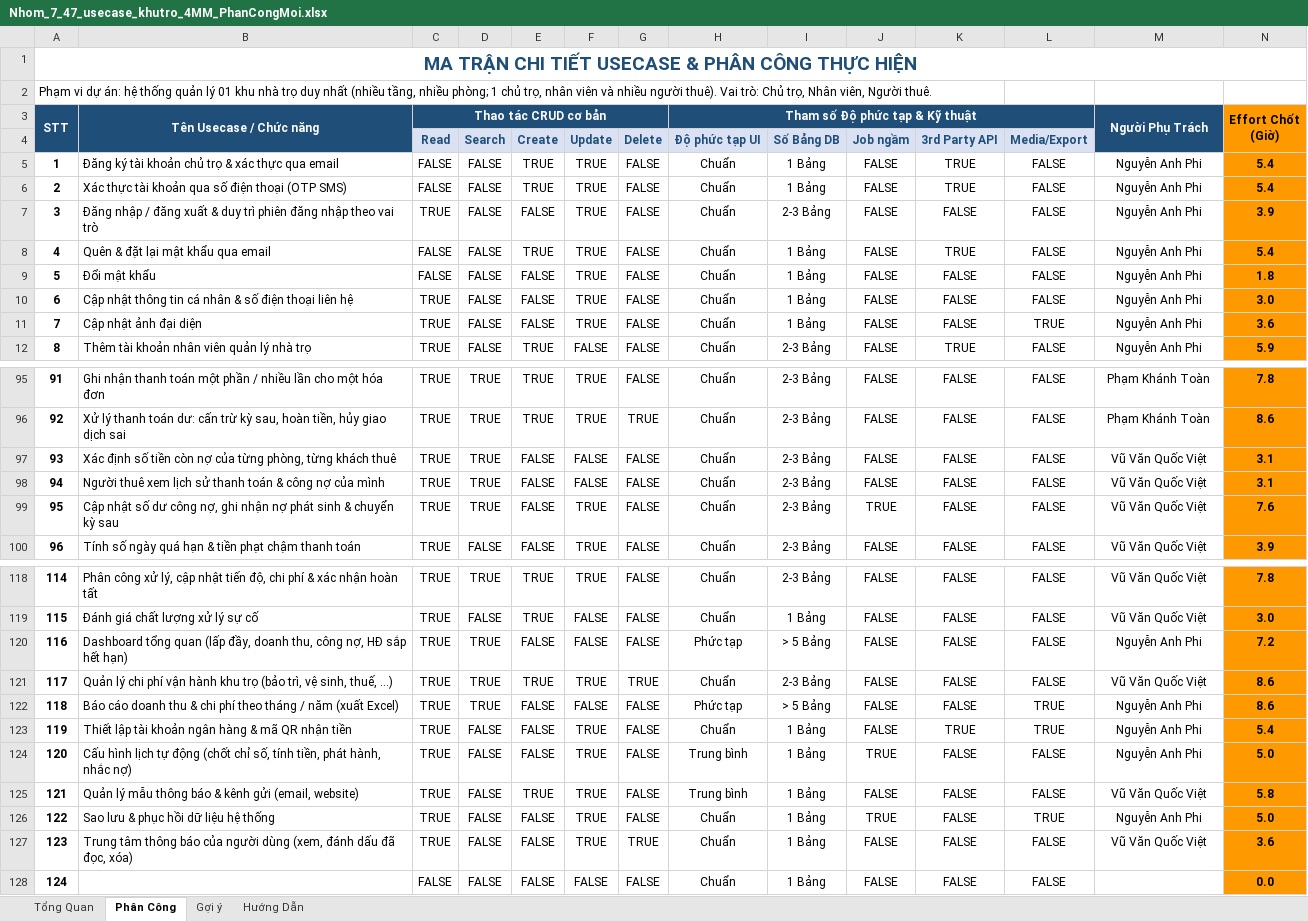
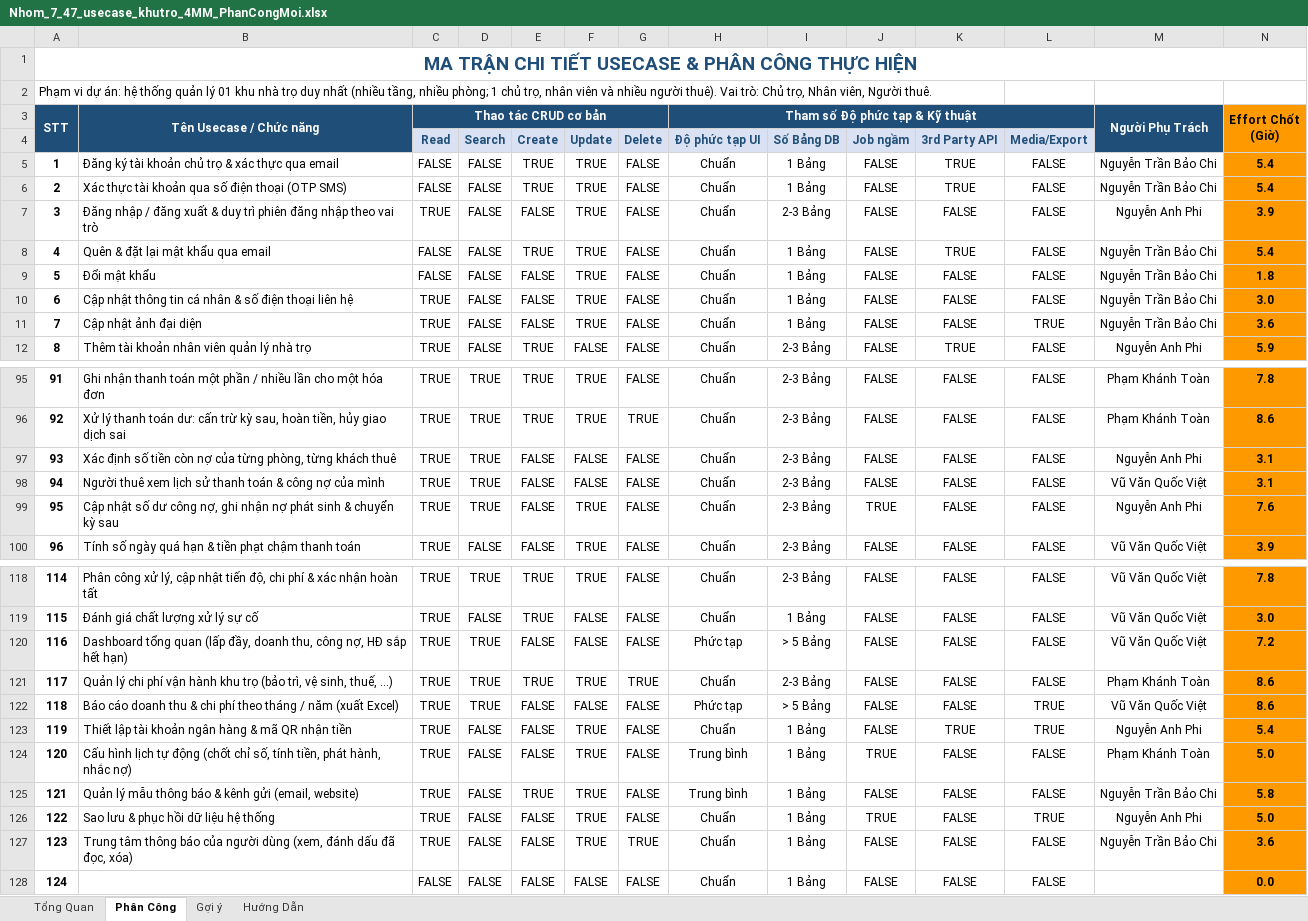
Before and after one commit to nguyenvoii/MiniBoardingHouse, an Excel workbook: docs/Nhom_7_47_usecase_khutro_4MM_PhanCongMoi.xlsx, sheet Phân Công, drawn as a sheet; only a part is shown, gaps mark what is left out; values as stored, in another font and other column widths than the file's, no borders; charts and pictures not drawn; the diff covers the shown part only; the diff names each change by its address in the sheet, - before the commit and + after, or states it on an @@ line.

Commit message:
Cập nhật phân công theo Excel mới nhất, thêm tóm tắt phân công theo use case vào README

```diff
--- a/docs/Nhom_7_47_usecase_khutro_4MM_PhanCongMoi.xlsx (sheet Phân Công)
+++ b/docs/Nhom_7_47_usecase_khutro_4MM_PhanCongMoi.xlsx (sheet Phân Công)
-M5:M6: Nguyễn Anh Phi
+M5:M6: Nguyễn Trần Bảo Chi
-M8:M11: Nguyễn Anh Phi
+M8:M11: Nguyễn Trần Bảo Chi
-M97: Vũ Văn Quốc Việt
+M97: Nguyễn Anh Phi
-M99: Vũ Văn Quốc Việt
+M99: Nguyễn Anh Phi
-M120: Nguyễn Anh Phi
+M120: Vũ Văn Quốc Việt
-M121: Vũ Văn Quốc Việt
+M121: Phạm Khánh Toàn
-M122: Nguyễn Anh Phi
+M122: Vũ Văn Quốc Việt
-M124: Nguyễn Anh Phi
+M124: Phạm Khánh Toàn
-M125: Vũ Văn Quốc Việt
+M125: Nguyễn Trần Bảo Chi
-M127: Vũ Văn Quốc Việt
+M127: Nguyễn Trần Bảo Chi
```
Also changed, not shown: 20 edited cells elsewhere in this sheet, sheet Tổng Quan, 1 other file.
